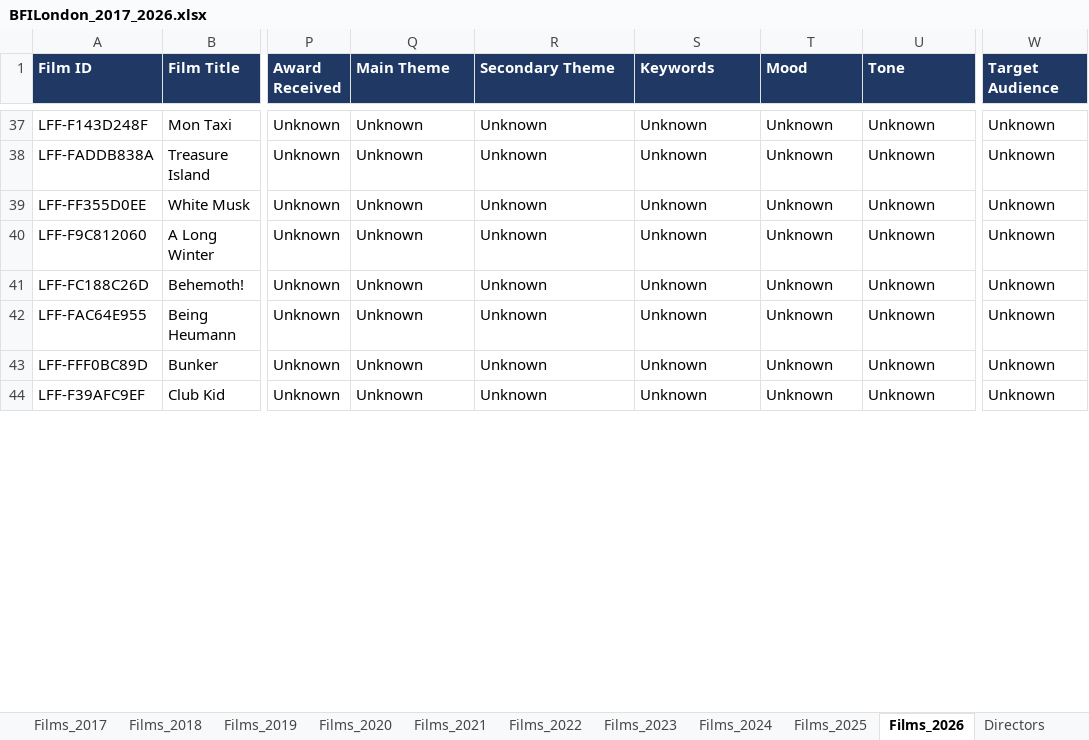
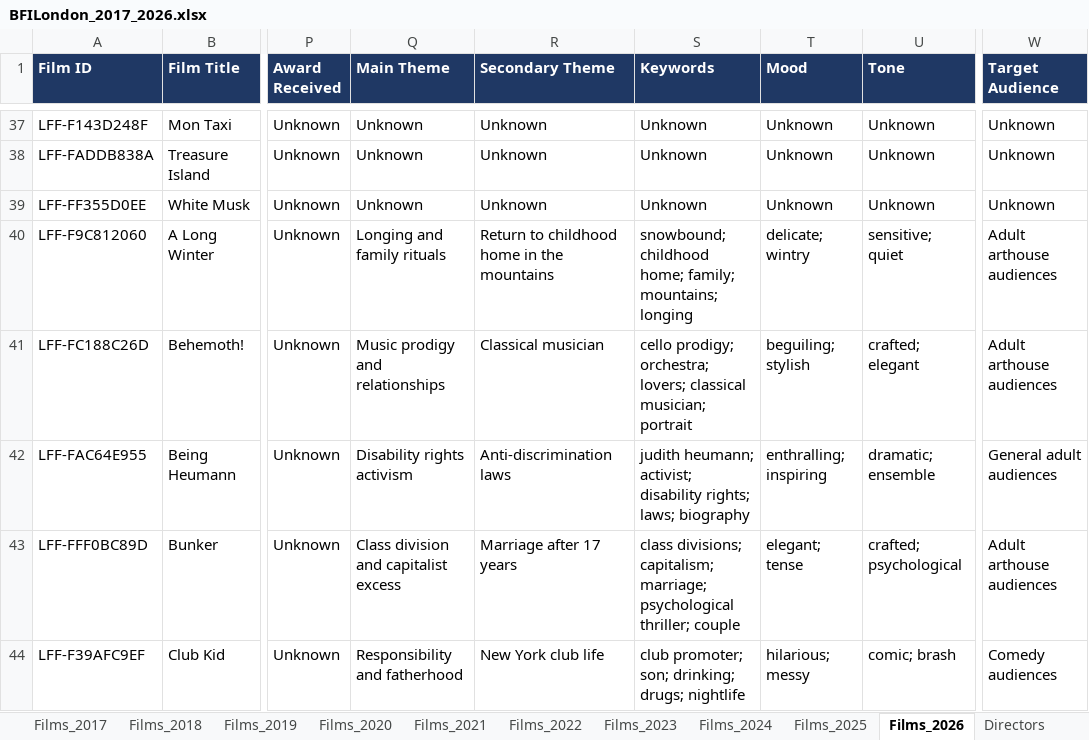
Before and after one commit to Nora-Quran/festival-atlas, an Excel workbook: downloads/london/BFILondon_2017_2026.xlsx, sheet Films_2026, drawn as a sheet; only a part is shown, gaps mark what is left out; values as stored, in another font and other column widths than the file's, no borders; the diff covers the shown part only; the diff names each change by its address in the sheet, - before the commit and + after, or states it on an @@ line.

```diff
--- a/downloads/london/BFILondon_2017_2026.xlsx (sheet Films_2026)
+++ b/downloads/london/BFILondon_2017_2026.xlsx (sheet Films_2026)
-Q40 (Main Theme): Unknown
+Q40 (Main Theme): Longing and family rituals
-R40 (Secondary Theme): Unknown
+R40 (Secondary Theme): Return to childhood home in the mountains
-S40 (Keywords): Unknown
+S40 (Keywords): snowbound; childhood home; family; mountains; longing
-T40 (Mood): Unknown
+T40 (Mood): delicate; wintry
-U40 (Tone): Unknown
+U40 (Tone): sensitive; quiet
-W40:W41 (Target Audience): Unknown
+W40:W41 (Target Audience): Adult arthouse audiences
-Q41 (Main Theme): Unknown
+Q41 (Main Theme): Music prodigy and relationships
-R41 (Secondary Theme): Unknown
+R41 (Secondary Theme): Classical musician
-S41 (Keywords): Unknown
+S41 (Keywords): cello prodigy; orchestra; lovers; classical musician; portrait
-T41 (Mood): Unknown
+T41 (Mood): beguiling; stylish
-U41 (Tone): Unknown
+U41 (Tone): crafted; elegant
-Q42 (Main Theme): Unknown
+Q42 (Main Theme): Disability rights activism
-R42 (Secondary Theme): Unknown
+R42 (Secondary Theme): Anti-discrimination laws
-S42 (Keywords): Unknown
+S42 (Keywords): judith heumann; activist; disability rights; laws; biography
-T42 (Mood): Unknown
+T42 (Mood): enthralling; inspiring
-U42 (Tone): Unknown
+U42 (Tone): dramatic; ensemble
-W42 (Target Audience): Unknown
+W42 (Target Audience): General adult audiences
-Q43 (Main Theme): Unknown
+Q43 (Main Theme): Class division and capitalist excess
-R43 (Secondary Theme): Unknown
+R43 (Secondary Theme): Marriage after 17 years
-S43 (Keywords): Unknown
+S43 (Keywords): class divisions; capitalism; marriage; psychological thriller; couple
-T43 (Mood): Unknown
+T43 (Mood): elegant; tense
-U43 (Tone): Unknown
+U43 (Tone): crafted; psychological
-W43 (Target Audience): Unknown
+W43 (Target Audience): Adult arthouse audiences
-Q44 (Main Theme): Unknown
+Q44 (Main Theme): Responsibility and fatherhood
-R44 (Secondary Theme): Unknown
+R44 (Secondary Theme): New York club life
-S44 (Keywords): Unknown
+S44 (Keywords): club promoter; son; drinking; drugs; nightlife
-T44 (Mood): Unknown
+T44 (Mood): hilarious; messy
-U44 (Tone): Unknown
+U44 (Tone): comic; brash
-W44 (Target Audience): Unknown
+W44 (Target Audience): Comedy audiences
```
Also changed, not shown: 962 edited cells elsewhere in this sheet, sheet Films_2021, sheet Films_2022, sheet Films_2025, downloads/tallinn/TallinnBlackNights_2017_2026.xlsx, 15 other files.
